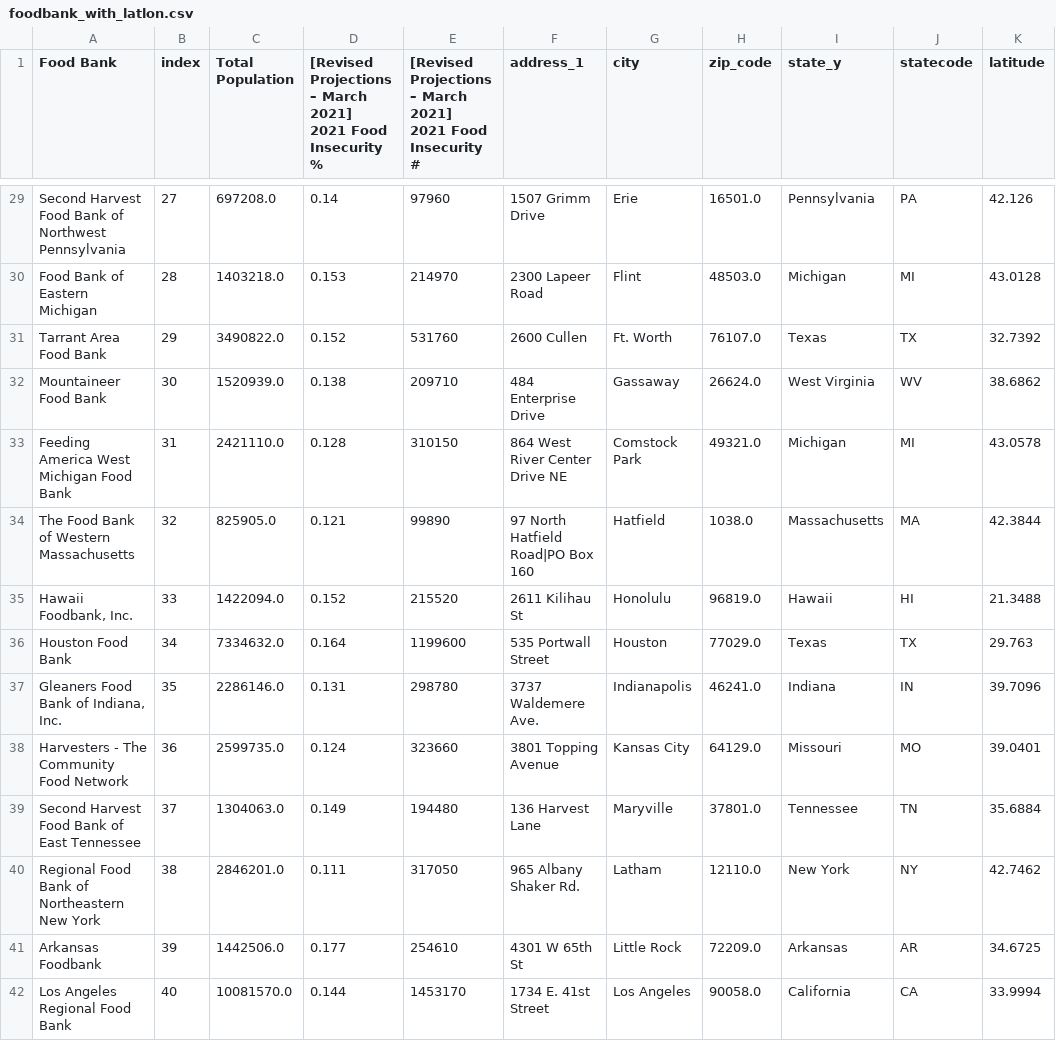
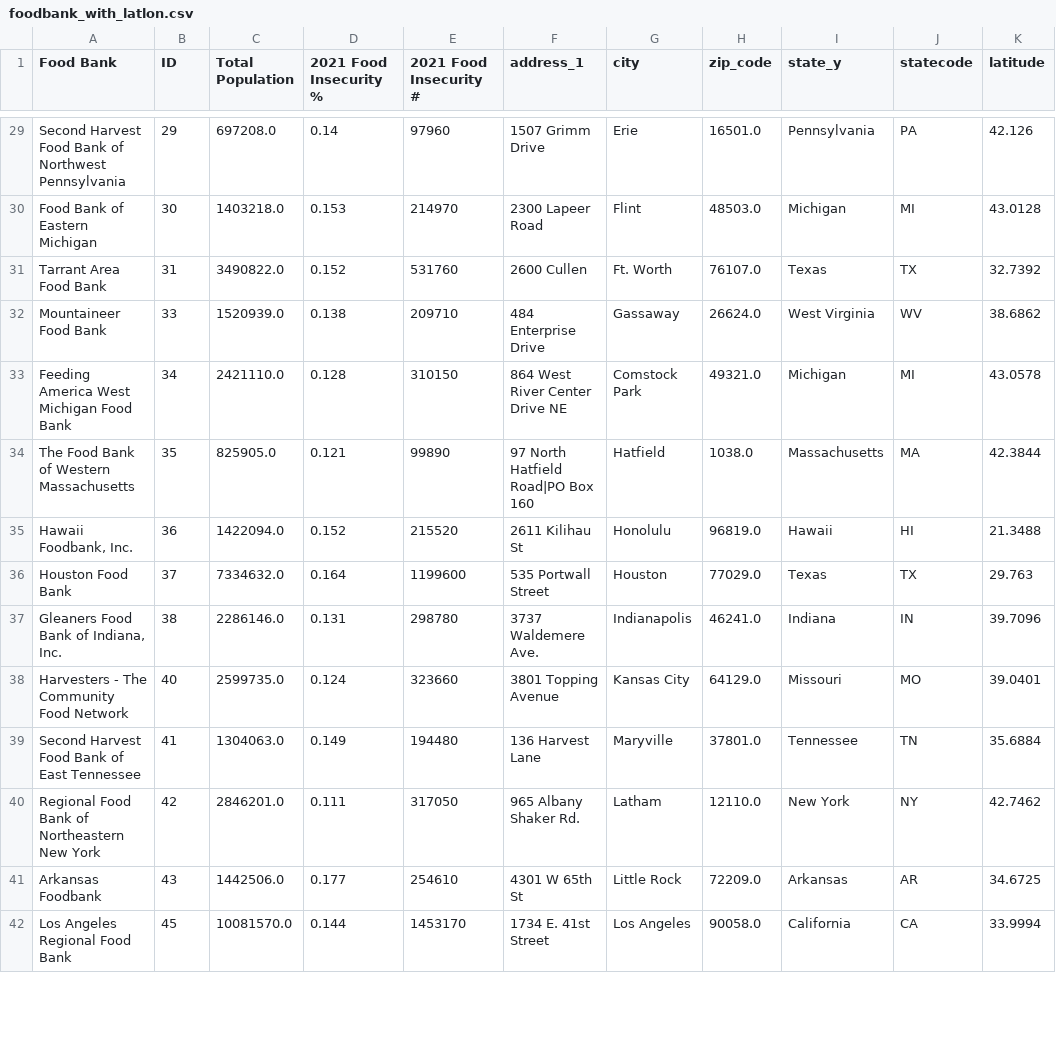
Before and after one commit to iSchool-597PR/2021Fall_finals, a CSV file: foodbank_with_latlon.csv, drawn as a sheet; only a part is shown, gaps mark what is left out; ↵ is a line break in a cell; the diff covers the shown part only; the diff names each change by its address in the sheet, - before the commit and + after, or states it on an @@ line.

```diff
--- a/foodbank_with_latlon.csv
+++ b/foodbank_with_latlon.csv
-B1: index
+B1: ID
-D1: [Revised Projections – March 2021] ↵ 2021 Food Insecurity %
+D1: 2021 Food Insecurity %
-E1: [Revised Projections – March 2021] ↵ 2021 Food Insecurity #
+E1: 2021 Food Insecurity #
-B29 (ID): 27
+B29 (ID): 29
-B30 (ID): 28
+B30 (ID): 30
-B31 (ID): 29
+B31 (ID): 31
-B32 (ID): 30
+B32 (ID): 33
-B33 (ID): 31
+B33 (ID): 34
-B34 (ID): 32
+B34 (ID): 35
-B35 (ID): 33
+B35 (ID): 36
-B36 (ID): 34
+B36 (ID): 37
-B37 (ID): 35
+B37 (ID): 38
-B38 (ID): 36
+B38 (ID): 40
-B39 (ID): 37
+B39 (ID): 41
-B40 (ID): 38
+B40 (ID): 42
-B41 (ID): 39
+B41 (ID): 43
-B42 (ID): 40
+B42 (ID): 45
```
Also changed, not shown: 183 edited cells elsewhere in this file, 3 other files.
